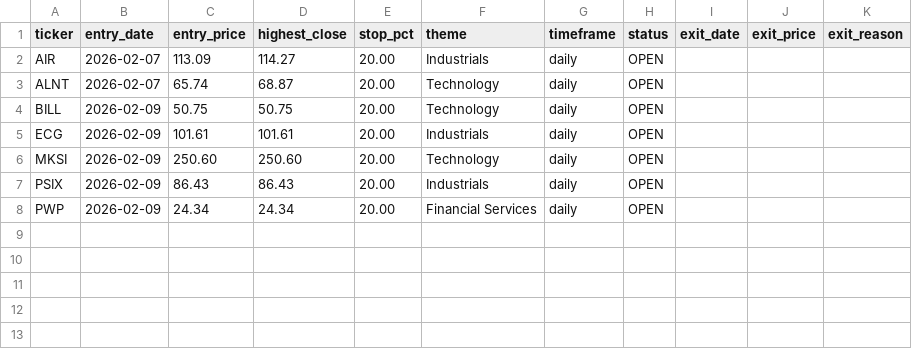
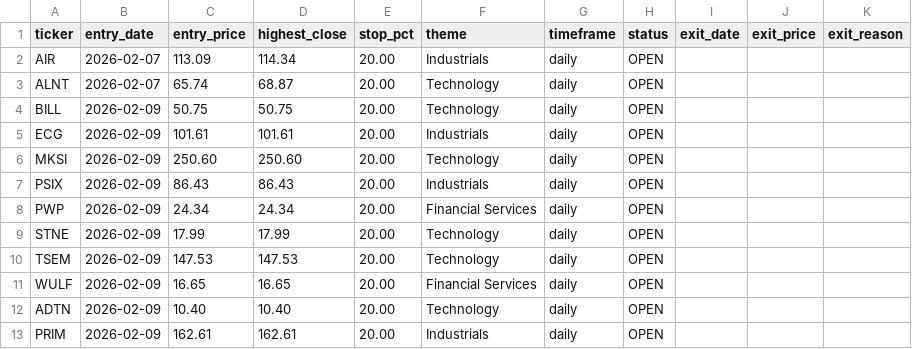
Before and after one commit to Amigo100/bos_momentum_scanner, a CSV file: trades/daily_portfolio.csv, drawn as a sheet.

```diff
--- a/trades/daily_portfolio.csv
+++ b/trades/daily_portfolio.csv
@@ -1,3 +1,3 @@
 ticker,entry_date,entry_price,highest_close,stop_pct,theme,timeframe,status,exit_date,exit_price,exit_reason
-AIR,2026-02-07,113.09,114.27,20.00,Industrials,daily,OPEN,,,
+AIR,2026-02-07,113.09,114.34,20.00,Industrials,daily,OPEN,,,
 ALNT,2026-02-07,65.74,68.87,20.00,Technology,daily,OPEN,,,
@@ -8 +8,6 @@ PSIX,2026-02-09,86.43,86.43,20.00,Industrials,daily,OPEN,,,
 PWP,2026-02-09,24.34,24.34,20.00,Financial Services,daily,OPEN,,,
+STNE,2026-02-09,17.99,17.99,20.00,Technology,daily,OPEN,,,
+TSEM,2026-02-09,147.53,147.53,20.00,Technology,daily,OPEN,,,
+WULF,2026-02-09,16.65,16.65,20.00,Financial Services,daily,OPEN,,,
+ADTN,2026-02-09,10.40,10.40,20.00,Technology,daily,OPEN,,,
+PRIM,2026-02-09,162.61,162.61,20.00,Industrials,daily,OPEN,,,
```
Also changed, not shown: 15 other files.
